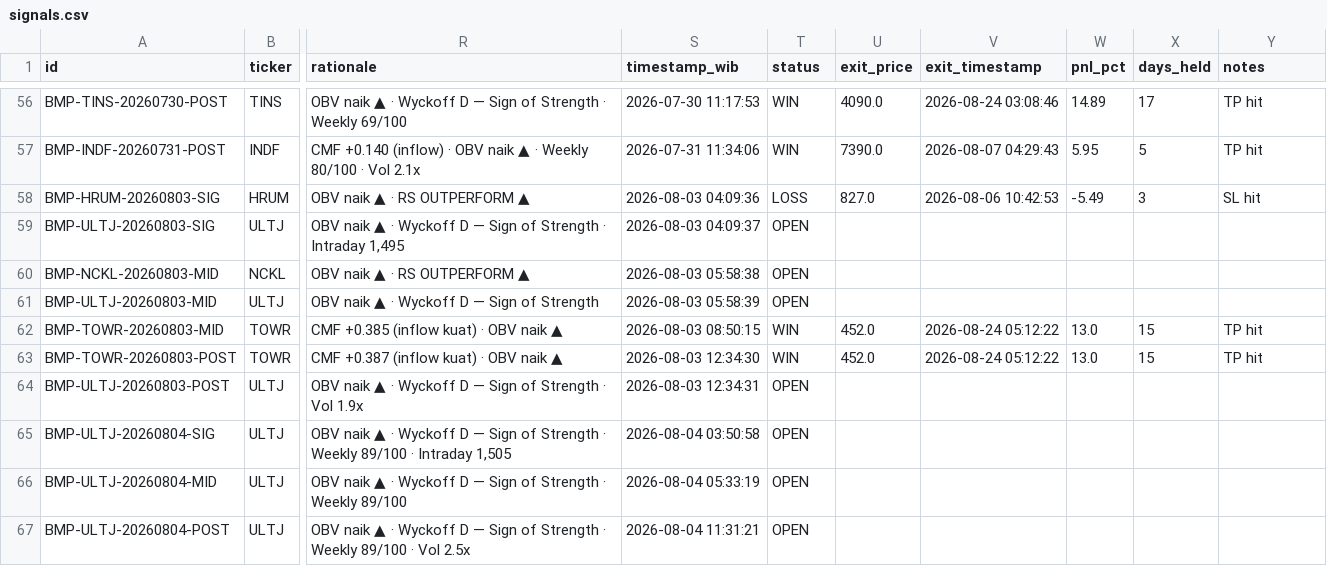
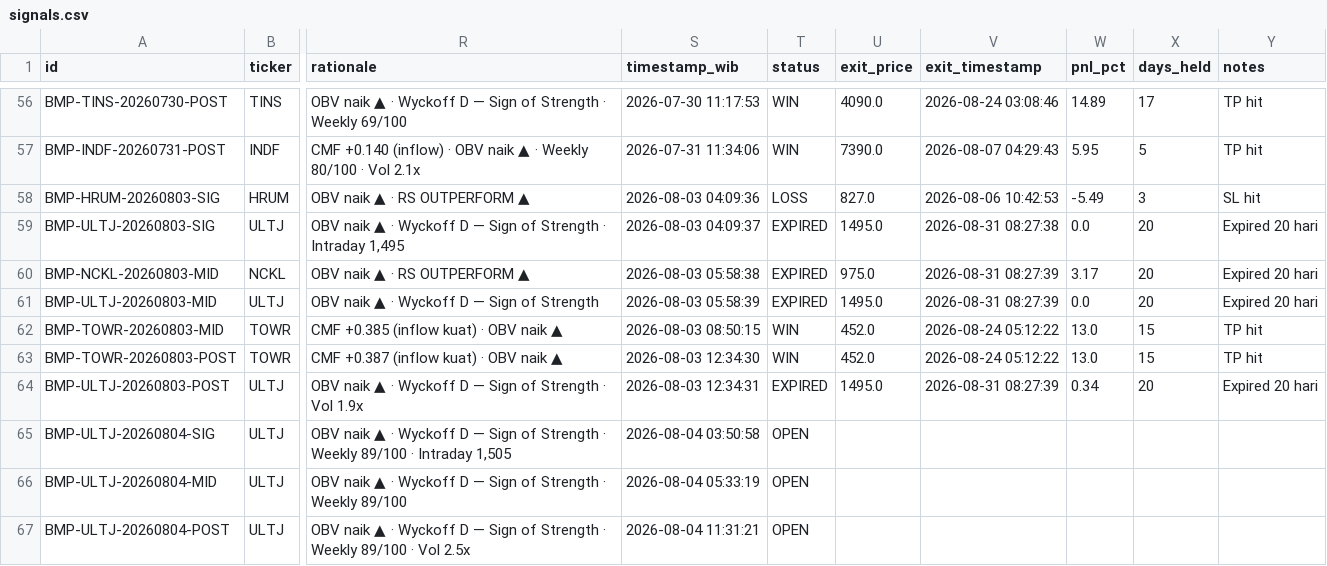
Before and after one commit to aryarifki/bandarmology-signalsFork, a CSV file: data/signals.csv, drawn as a sheet; only a part is shown, gaps mark what is left out; the diff names each change by its address in the sheet, - before the commit and + after, or states it on an @@ line.

Commit message:
🔍 Audit: WIN/LOSS update 2026-08-31 08:27 UTC

```diff
--- a/data/signals.csv
+++ b/data/signals.csv
-T59:T61 (status): OPEN
+T59:T61 (status): EXPIRED
-U59 (exit_price): (empty)
+U59 (exit_price): 1495.0
-V59 (exit_timestamp): (empty)
+V59 (exit_timestamp): 2026-08-31 08:27:38
-W59 (pnl_pct): (empty)
+W59 (pnl_pct): 0.0
-X59:X61 (days_held): (empty)
+X59:X61 (days_held): 20
-Y59:Y61 (notes): (empty)
+Y59:Y61 (notes): Expired 20 hari
-U60 (exit_price): (empty)
+U60 (exit_price): 975.0
-V60:V61 (exit_timestamp): (empty)
+V60:V61 (exit_timestamp): 2026-08-31 08:27:39
-W60 (pnl_pct): (empty)
+W60 (pnl_pct): 3.17
-U61 (exit_price): (empty)
+U61 (exit_price): 1495.0
-W61 (pnl_pct): (empty)
+W61 (pnl_pct): 0.0
-T64 (status): OPEN
+T64 (status): EXPIRED
-U64 (exit_price): (empty)
+U64 (exit_price): 1495.0
-V64 (exit_timestamp): (empty)
+V64 (exit_timestamp): 2026-08-31 08:27:39
-W64 (pnl_pct): (empty)
+W64 (pnl_pct): 0.34
-X64 (days_held): (empty)
+X64 (days_held): 20
-Y64 (notes): (empty)
+Y64 (notes): Expired 20 hari
```
